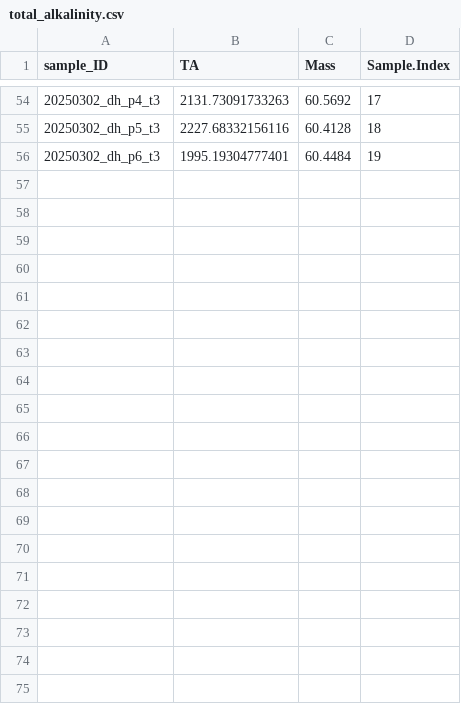
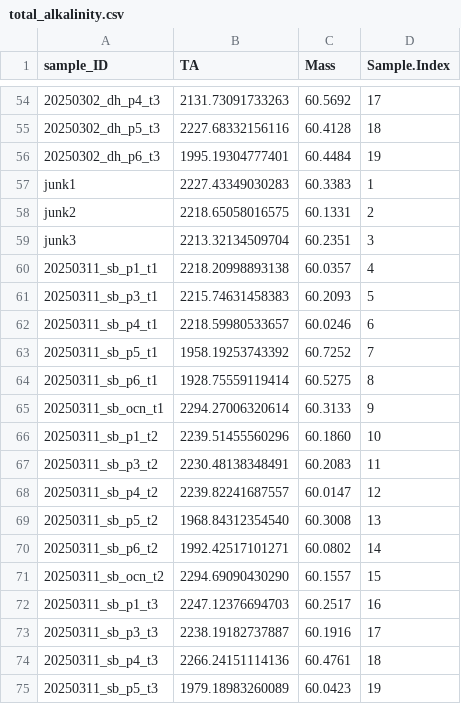
Before and after one commit to micachapuis/HawaiiTidepools, a CSV file: Test Sampling/Data/total_alkalinity.csv, drawn as a sheet; only a part is shown, gaps mark what is left out; the diff covers the shown part only; the diff names each change by its address in the sheet, - before the commit and + after, or states it on an @@ line.

```diff
--- a/Test Sampling/Data/total_alkalinity.csv
+++ b/Test Sampling/Data/total_alkalinity.csv
+row 57: junk1 | 2227.43349030283 | 60.3383 | 1
+row 58: junk2 | 2218.65058016575 | 60.1331 | 2
+row 59: junk3 | 2213.32134509704 | 60.2351 | 3
+row 60: 20250311_sb_p1_t1 | 2218.20998893138 | 60.0357 | 4
+row 61: 20250311_sb_p3_t1 | 2215.74631458383 | 60.2093 | 5
+row 62: 20250311_sb_p4_t1 | 2218.59980533657 | 60.0246 | 6
+row 63: 20250311_sb_p5_t1 | 1958.19253743392 | 60.7252 | 7
+row 64: 20250311_sb_p6_t1 | 1928.75559119414 | 60.5275 | 8
+row 65: 20250311_sb_ocn_t1 | 2294.27006320614 | 60.3133 | 9
+row 66: 20250311_sb_p1_t2 | 2239.51455560296 | 60.1860 | 10
+row 67: 20250311_sb_p3_t2 | 2230.48138348491 | 60.2083 | 11
+row 68: 20250311_sb_p4_t2 | 2239.82241687557 | 60.0147 | 12
+row 69: 20250311_sb_p5_t2 | 1968.84312354540 | 60.3008 | 13
+row 70: 20250311_sb_p6_t2 | 1992.42517101271 | 60.0802 | 14
+row 71: 20250311_sb_ocn_t2 | 2294.69090430290 | 60.1557 | 15
+row 72: 20250311_sb_p1_t3 | 2247.12376694703 | 60.2517 | 16
+row 73: 20250311_sb_p3_t3 | 2238.19182737887 | 60.1916 | 17
+row 74: 20250311_sb_p4_t3 | 2266.24151114136 | 60.4761 | 18
+row 75: 20250311_sb_p5_t3 | 1979.18983260089 | 60.0423 | 19
```
Also changed, not shown: 23 added rows elsewhere in this file, Test Sampling/Data/pHSlope.csv, Test Sampling/Data/tidepool_chemistry.csv, 26 other files.
